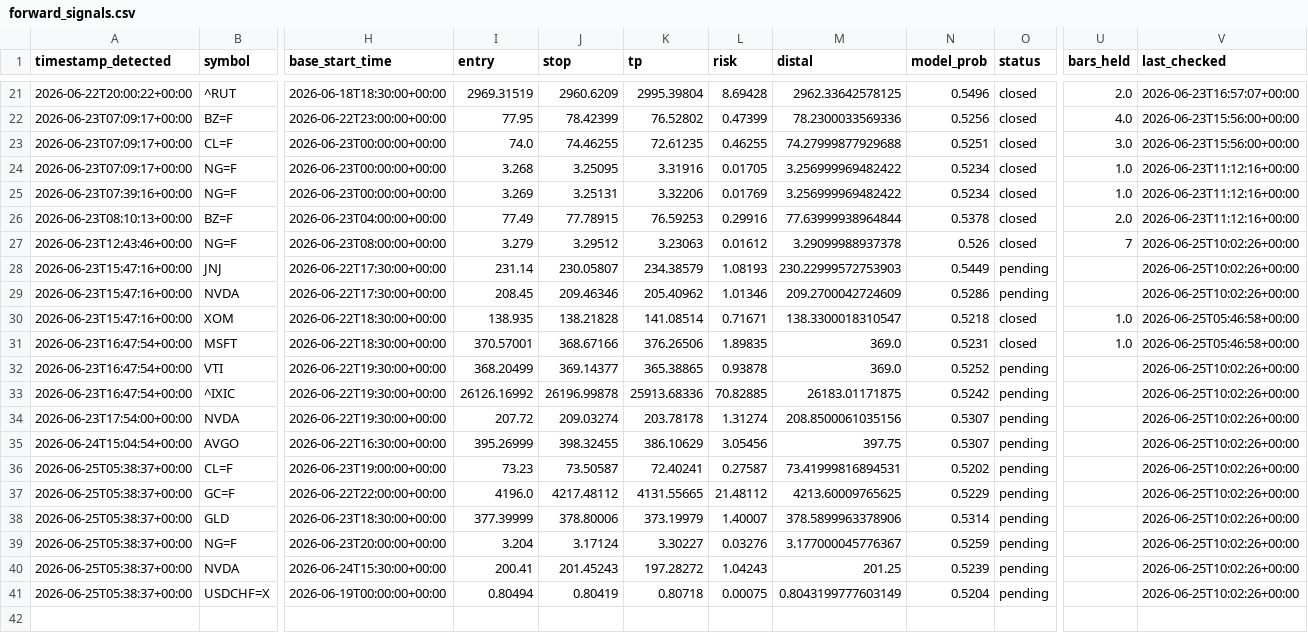
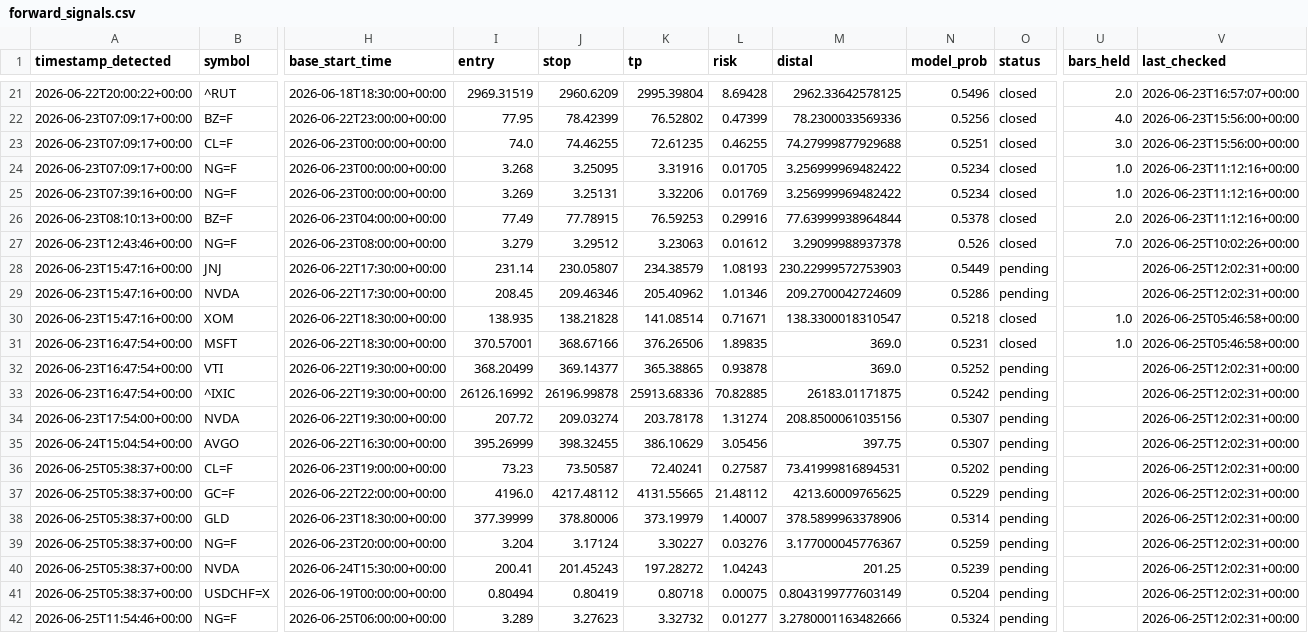
Before and after one commit to anabil-muthmercapital/S-D-learning, a CSV file: data/forward_signals.csv, drawn as a sheet; only a part is shown, gaps mark what is left out; rows hold the shown columns only; the diff covers the shown part only; the diff names each change by its address in the sheet, - before the commit and + after, or states it on an @@ line.

```diff
--- a/data/forward_signals.csv
+++ b/data/forward_signals.csv
-U27 (bars_held): 7
+U27 (bars_held): 7.0
-V28:V29 (last_checked): 2026-06-25T10:02:26+00:00
+V28:V29 (last_checked): 2026-06-25T12:02:31+00:00
-V32:V41 (last_checked): 2026-06-25T10:02:26+00:00
+V32:V41 (last_checked): 2026-06-25T12:02:31+00:00
+row 42: 2026-06-25T11:54:46+00:00 | NG=F | 2026-06-25T06:00:00+00:00 | 3.289 | 3.27623 | 3.32732 | 0.01277 | 3.2780001163482666 | 0.5324 | pending |  | 2026-06-25T12:02:31+00:00
```
Also changed, not shown: 9 edited cells elsewhere in this file.
